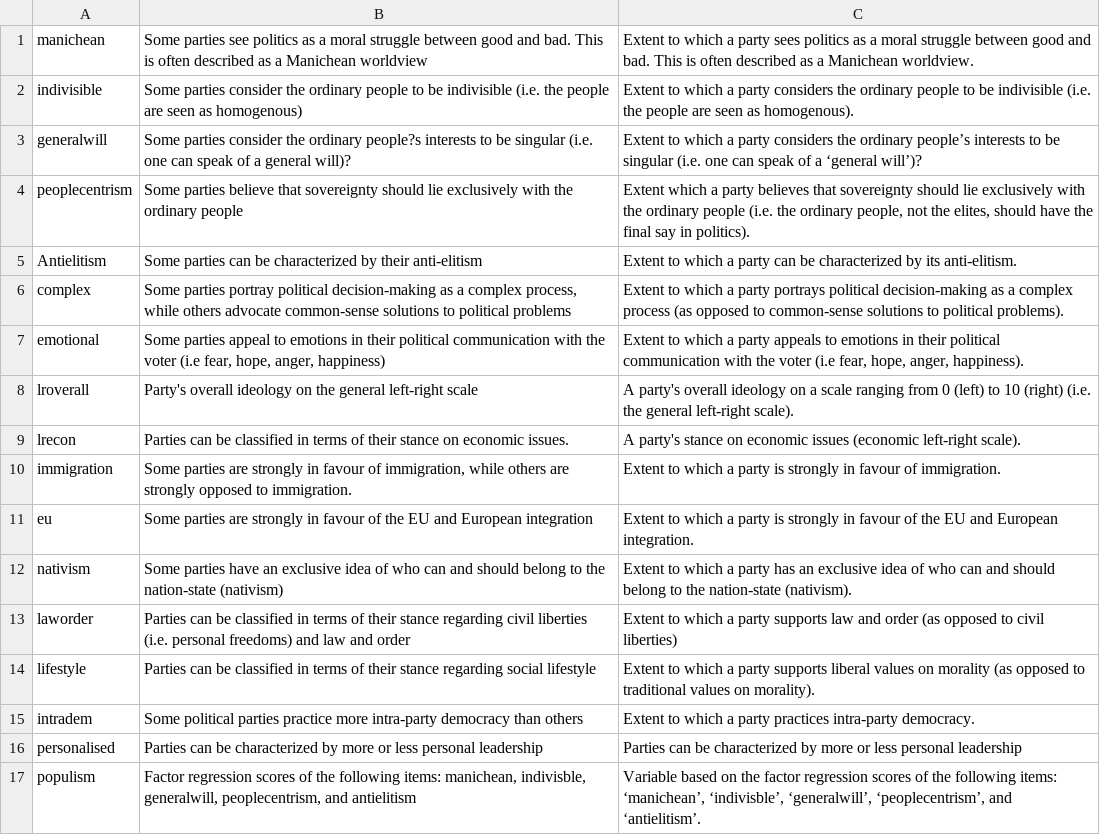
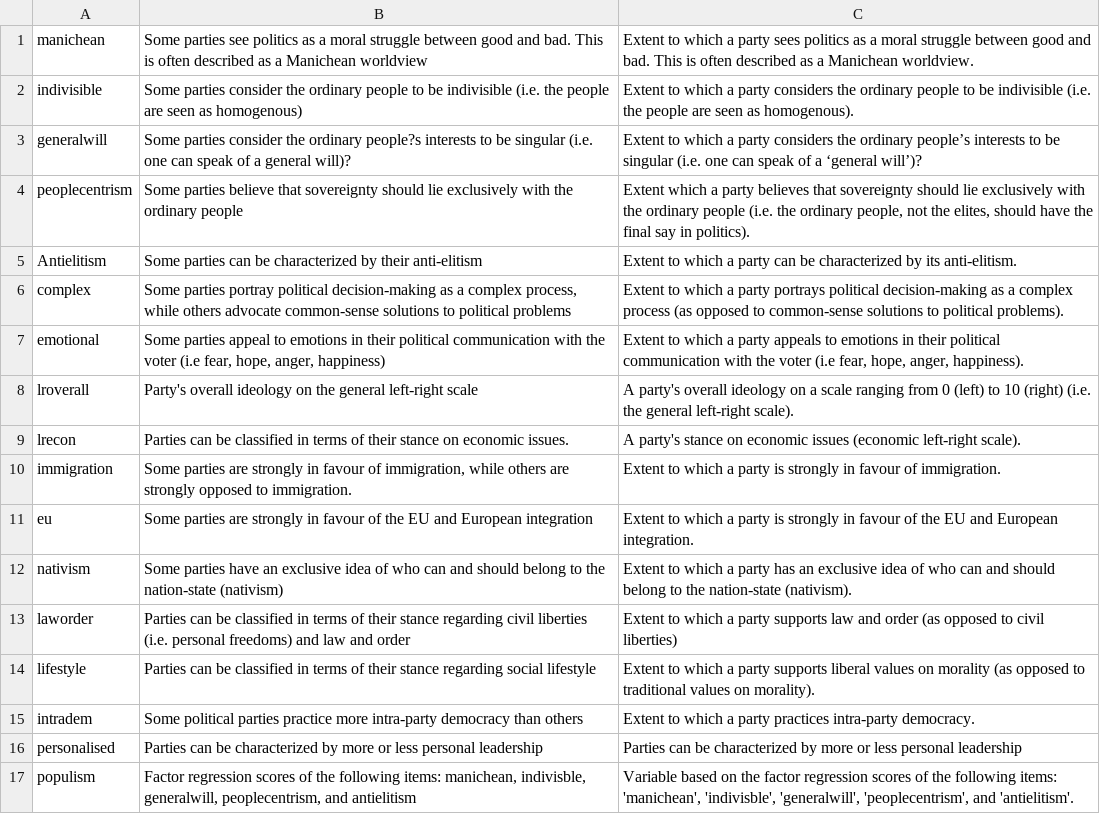
Before and after one commit to msaeltzer/popular_expert, a CSV file: vars.csv, drawn as a sheet.

Commit message:
utf*ck8

```diff
--- a/vars.csv
+++ b/vars.csv
@@ -16,2 +16,2 @@ intradem ,Some political parties practice more intra-party democracy than others
 personalised ,Parties can be characterized by more or less personal leadership,Parties can be characterized by more or less personal leadership
-populism ,"Factor regression scores of the following items: manichean, indivisble, generalwill, peoplecentrism, and antielitism ","Variable based on the factor regression scores of the following items: ‘manichean’, ‘indivisble’, ‘generalwill’, ‘peoplecentrism’, and ‘antielitism’. "
+populism ,"Factor regression scores of the following items: manichean, indivisble, generalwill, peoplecentrism, and antielitism ","Variable based on the factor regression scores of the following items: 'manichean', 'indivisble', 'generalwill', 'peoplecentrism', and 'antielitism'. "
```
